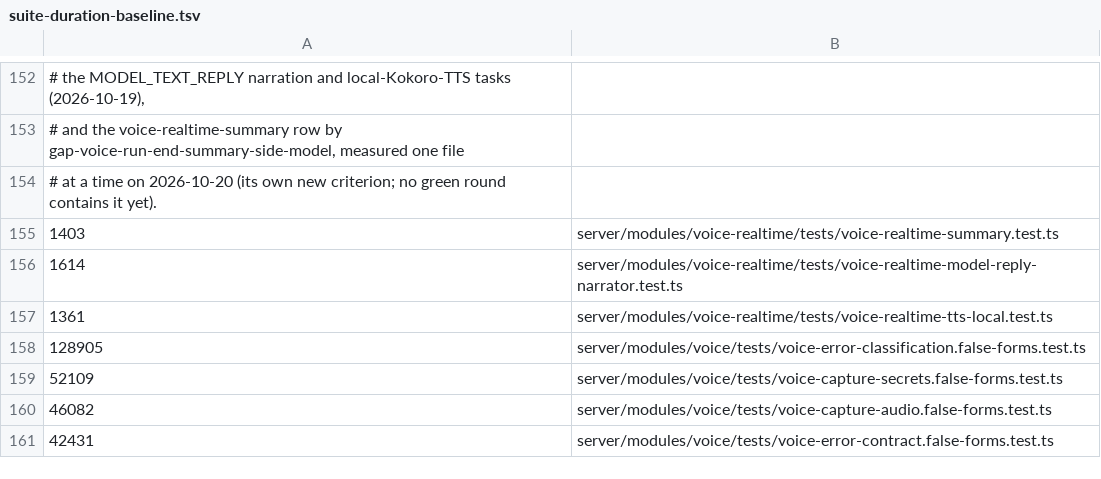
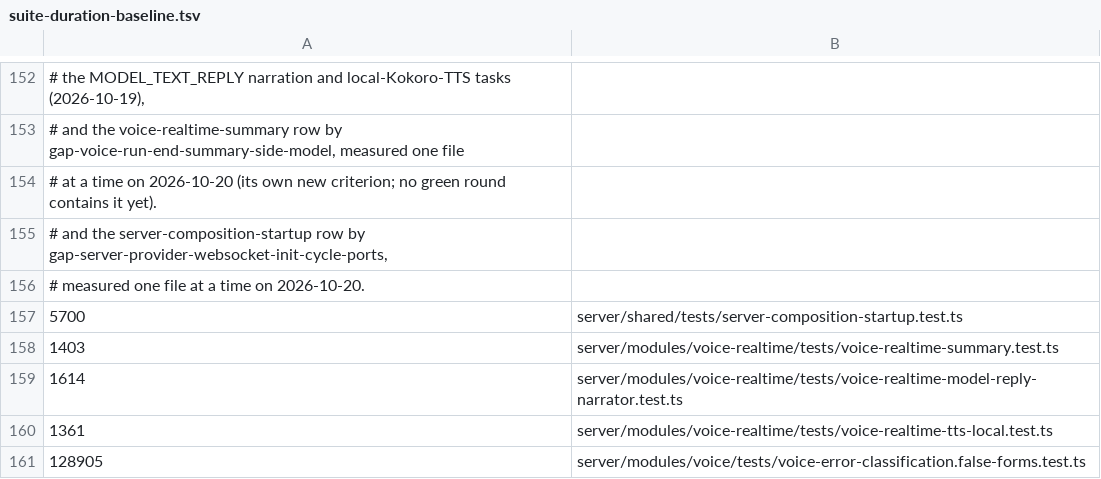
Before and after one commit to Chuwhyangle/claudecodeui, a TSV file: scripts/suite-duration-baseline.tsv, drawn as a sheet; only a part is shown, gaps mark what is left out; the shorter side is filled out with more unchanged rows; the diff names each change by its address in the sheet, - before the commit and + after, or states it on an @@ line.

```diff
--- a/scripts/suite-duration-baseline.tsv
+++ b/scripts/suite-duration-baseline.tsv
+row 155: # and the server-composition-startup row by gap-server-provider-websocket-init-cycle-ports,
+row 156: # measured one file at a time on 2026-10-20.
+row 157: 5700 | server/shared/tests/server-composition-startup.test.ts
```
Also changed, not shown: 23 other files.
